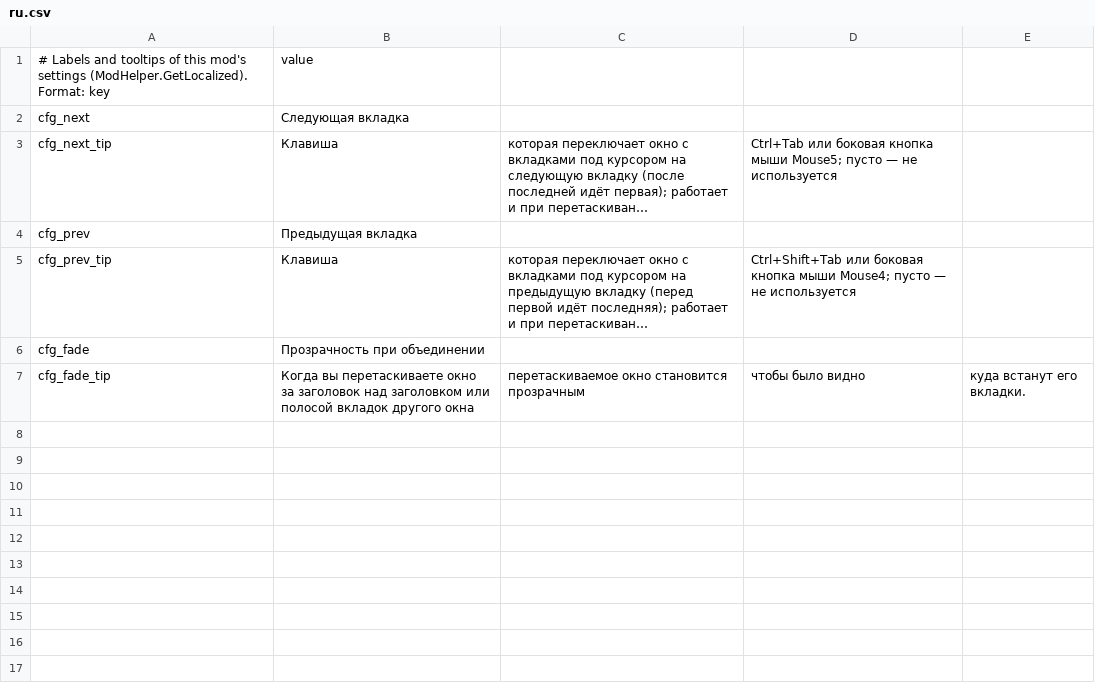
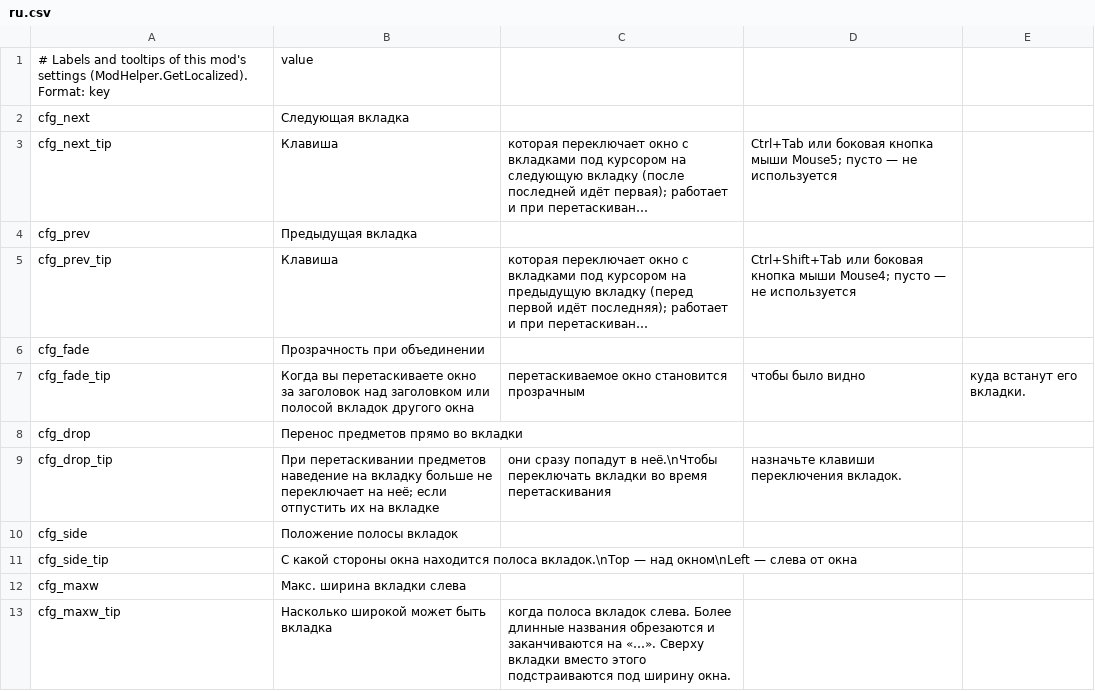
Before and after one commit to dbfoxtw/probably-stolen-mods, a CSV file: mods/window-tabs/Localization/ru.csv, drawn as a sheet; long unchanged cells end in ….

```diff
--- a/mods/window-tabs/Localization/ru.csv
+++ b/mods/window-tabs/Localization/ru.csv
@@ -7 +7,7 @@ cfg_fade,Прозрачность при объединении
 cfg_fade_tip,Когда вы перетаскиваете окно за заголовок над заголовком или полосой вкладок другого окна, перетаскиваемое окно становится прозрачным, чтобы было видно, куда встанут его вкладки.
+cfg_drop,Перенос предметов прямо во вкладки
+cfg_drop_tip,При перетаскивании предметов наведение на вкладку больше не переключает на неё; если отпустить их на вкладке, они сразу попадут в неё.\nЧтобы переключать вкладки во время перетаскивания, назначьте клавиши переключения вкладок.
+cfg_side,Положение полосы вкладок
+cfg_side_tip,С какой стороны окна находится полоса вкладок.\nTop — над окном\nLeft — слева от окна
+cfg_maxw,Макс. ширина вкладки слева
+cfg_maxw_tip,Насколько широкой может быть вкладка, когда полоса вкладок слева. Более длинные названия обрезаются и заканчиваются на «…». Сверху вкладки вместо этого подстраиваются под ширину окна.
```
Also changed, not shown: mods/window-tabs/Localization/de.csv, mods/window-tabs/Localization/es.csv, 18 other files.
